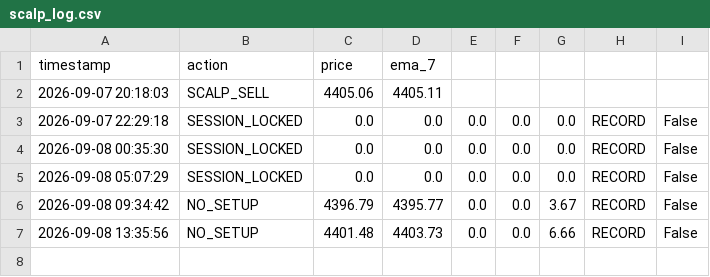
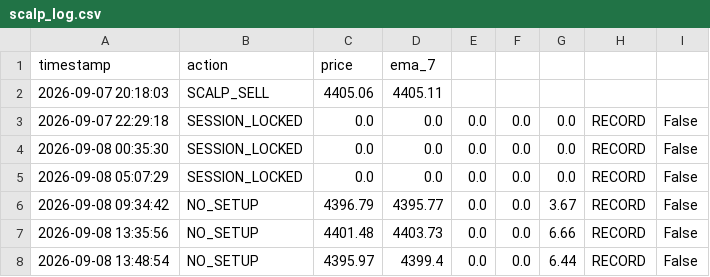
Before and after one commit to parfactmatch-cloud/gold-macro-dashboard, a CSV file: scalp_log.csv, drawn as a sheet.

```diff
--- a/scalp_log.csv
+++ b/scalp_log.csv
@@ -7 +7,2 @@ timestamp,action,price,ema_7
 2026-09-08 13:35:56,NO_SETUP,4401.48,4403.73,0.0,0.0,6.66,RECORD,False
+2026-09-08 13:48:54,NO_SETUP,4395.97,4399.4,0.0,0.0,6.44,RECORD,False
```
